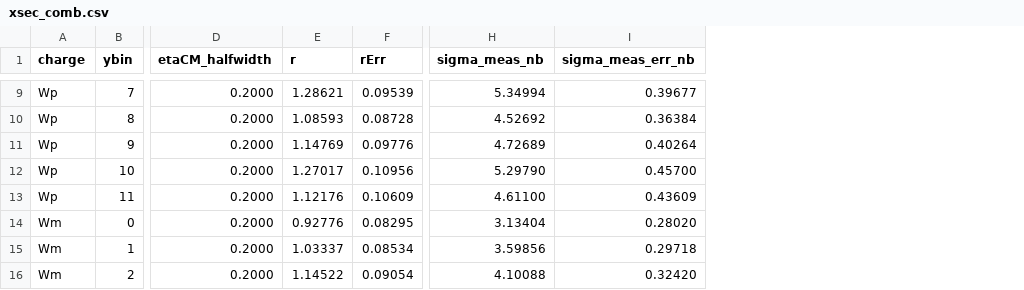
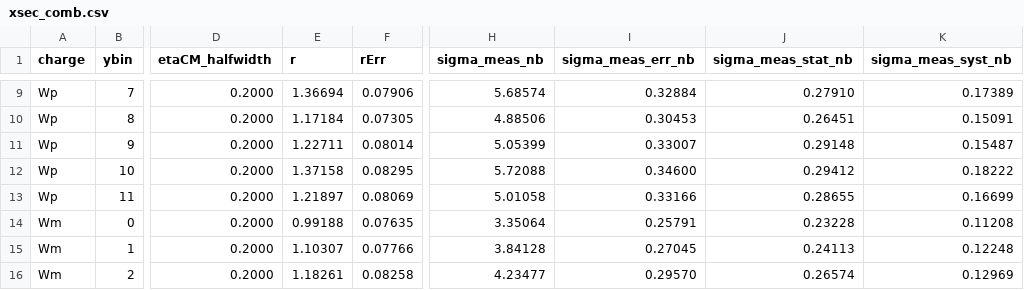
Before and after one commit to xingyueguji/pO_analysis, a CSV file: plotting/plots/comb/xsec/leppt_mt40/xsec_comb.csv, drawn as a sheet; only a part is shown, gaps mark what is left out; the diff covers the shown part only; the diff names each change by its address in the sheet, - before the commit and + after, or states it on an @@ line.

```diff
--- a/plotting/plots/comb/xsec/leppt_mt40/xsec_comb.csv
+++ b/plotting/plots/comb/xsec/leppt_mt40/xsec_comb.csv
+column J (sigma_meas_stat_nb), rows 9-16: 0.27910 | 0.26451 | 0.29148 | 0.29412 | 0.28655 | 0.23228 | 0.24113 | 0.26574
+column K (sigma_meas_syst_nb), rows 9-16: 0.17389 | 0.15091 | 0.15487 | 0.18222 | 0.16699 | 0.11208 | 0.12248 | 0.12969
-E9 (r): 1.28621
+E9 (r): 1.36694
-F9 (rErr): 0.09539
+F9 (rErr): 0.07906
-H9 (sigma_meas_nb): 5.34994
+H9 (sigma_meas_nb): 5.68574
-I9 (sigma_meas_err_nb): 0.39677
+I9 (sigma_meas_err_nb): 0.32884
-E10 (r): 1.08593
+E10 (r): 1.17184
-F10 (rErr): 0.08728
+F10 (rErr): 0.07305
-H10 (sigma_meas_nb): 4.52692
+H10 (sigma_meas_nb): 4.88506
-I10 (sigma_meas_err_nb): 0.36384
+I10 (sigma_meas_err_nb): 0.30453
-E11 (r): 1.14769
+E11 (r): 1.22711
-F11 (rErr): 0.09776
+F11 (rErr): 0.08014
-H11 (sigma_meas_nb): 4.72689
+H11 (sigma_meas_nb): 5.05399
-I11 (sigma_meas_err_nb): 0.40264
+I11 (sigma_meas_err_nb): 0.33007
-E12 (r): 1.27017
+E12 (r): 1.37158
-F12 (rErr): 0.10956
+F12 (rErr): 0.08295
-H12 (sigma_meas_nb): 5.29790
+H12 (sigma_meas_nb): 5.72088
-I12 (sigma_meas_err_nb): 0.45700
+I12 (sigma_meas_err_nb): 0.34600
-E13 (r): 1.12176
+E13 (r): 1.21897
-F13 (rErr): 0.10609
+F13 (rErr): 0.08069
-H13 (sigma_meas_nb): 4.61100
+H13 (sigma_meas_nb): 5.01058
-I13 (sigma_meas_err_nb): 0.43609
+I13 (sigma_meas_err_nb): 0.33166
-E14 (r): 0.92776
+E14 (r): 0.99188
-F14 (rErr): 0.08295
+F14 (rErr): 0.07635
-H14 (sigma_meas_nb): 3.13404
+H14 (sigma_meas_nb): 3.35064
-I14 (sigma_meas_err_nb): 0.28020
+I14 (sigma_meas_err_nb): 0.25791
-E15 (r): 1.03337
+E15 (r): 1.10307
-F15 (rErr): 0.08534
+F15 (rErr): 0.07766
-H15 (sigma_meas_nb): 3.59856
+H15 (sigma_meas_nb): 3.84128
-I15 (sigma_meas_err_nb): 0.29718
+I15 (sigma_meas_err_nb): 0.27045
-E16 (r): 1.14522
+E16 (r): 1.18261
-F16 (rErr): 0.09054
+F16 (rErr): 0.08258
-H16 (sigma_meas_nb): 4.10088
+H16 (sigma_meas_nb): 4.23477
-I16 (sigma_meas_err_nb): 0.32420
+I16 (sigma_meas_err_nb): 0.29570
```
Also changed, not shown: 76 edited cells elsewhere in this file, correction/plots/trig_eff_mb_ele/trig_eff_mt40.csv, correction/plots/trig_eff_mb_ele/trig_eff_nom.csv, 26 other files.
